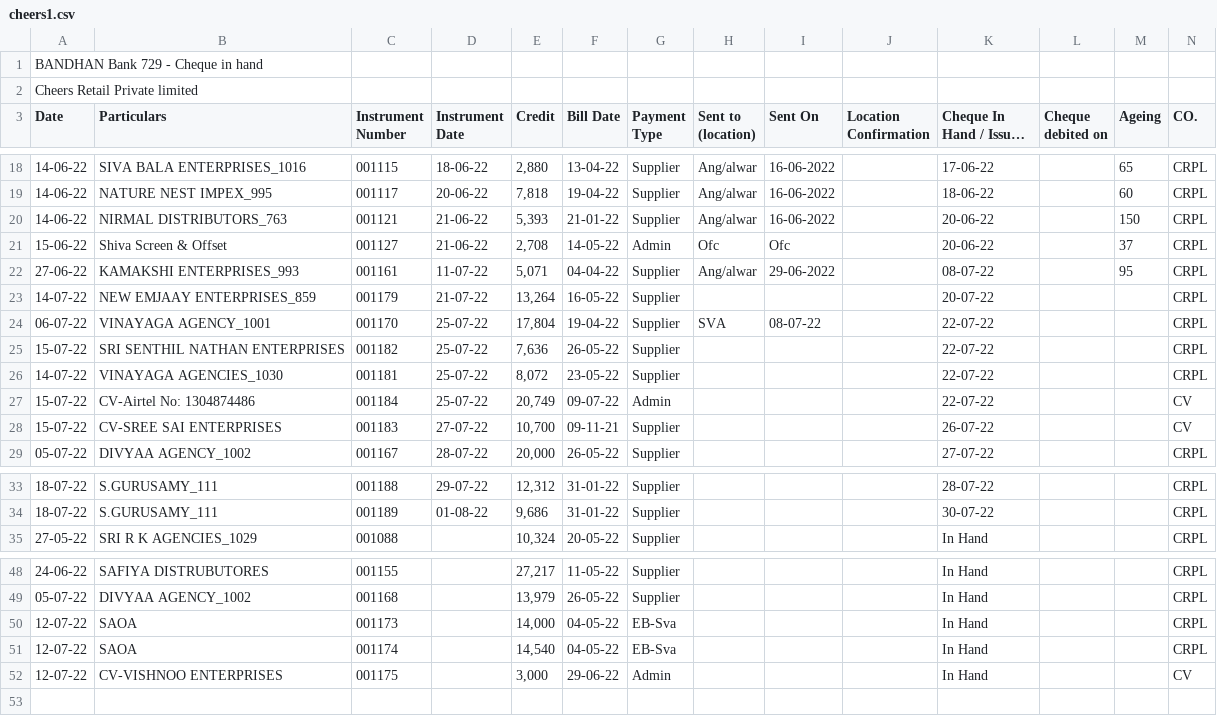
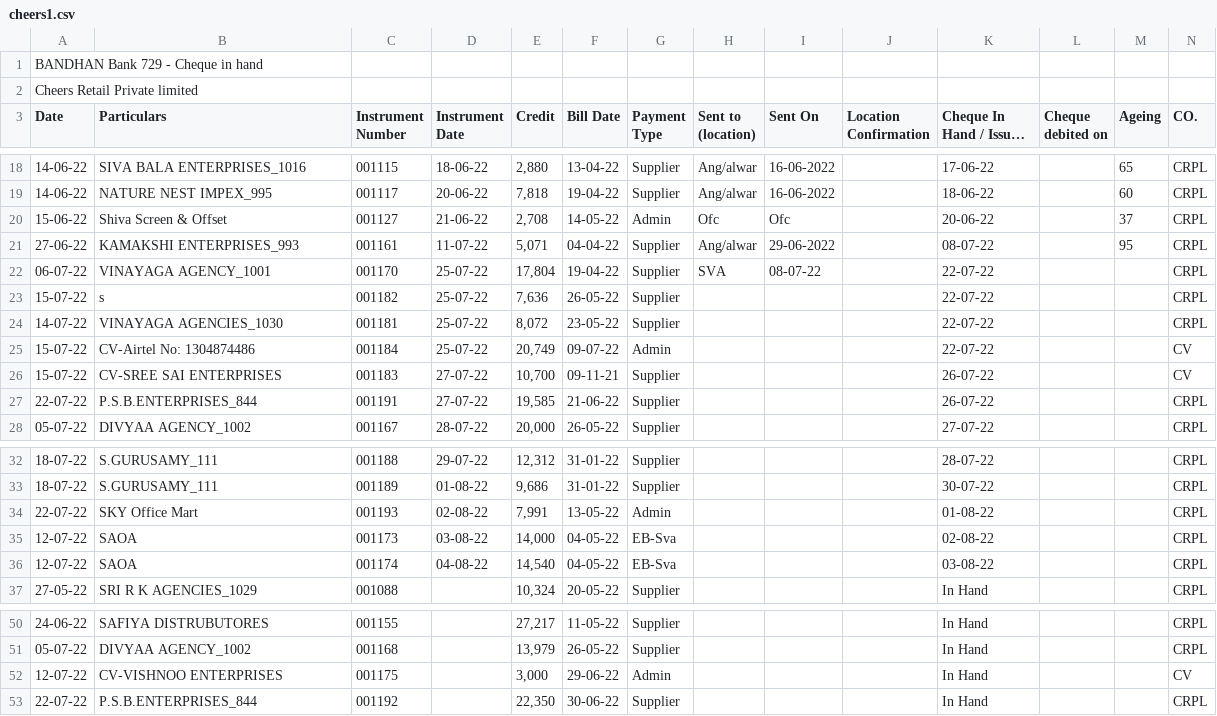
Before and after one commit to SimbhuTwice/CheersAcc, a CSV file: cheers1.csv, drawn as a sheet; only a part is shown, gaps mark what is left out; long unchanged cells end in …; removed rows and columns are numbered as before the commit, all else as after; rows hold the shown columns only; the diff names each change by its address in the sheet, - before the commit and + after, or states it on an @@ line.

```diff
--- a/cheers1.csv
+++ b/cheers1.csv
-row 20: 14-06-22 | NIRMAL DISTRIBUTORS_763 | 001121 | 21-06-22 | 5,393 | 21-01-22 | Supplier | Ang/alwar | 16-06-2022 |  | 20-06-22 |  | 150 | CRPL
-row 23: 14-07-22 | NEW EMJAAY ENTERPRISES_859 | 001179 | 21-07-22 | 13,264 | 16-05-22 | Supplier |  |  |  | 20-07-22 |  |  | CRPL
-B23 (Particulars): SRI SENTHIL NATHAN ENTERPRISES
+B23 (Particulars): s
+row 27: 22-07-22 | P.S.B.ENTERPRISES_844 | 001191 | 27-07-22 | 19,585 | 21-06-22 | Supplier |  |  |  | 26-07-22 |  |  | CRPL
+row 34: 22-07-22 | SKY Office Mart | 001193 | 02-08-22 | 7,991 | 13-05-22 | Admin |  |  |  | 01-08-22 |  |  | CRPL
+row 35: 12-07-22 | SAOA | 001173 | 03-08-22 | 14,000 | 04-05-22 | EB-Sva |  |  |  | 02-08-22 |  |  | CRPL
+row 36: 12-07-22 | SAOA | 001174 | 04-08-22 | 14,540 | 04-05-22 | EB-Sva |  |  |  | 03-08-22 |  |  | CRPL
-row 50: 12-07-22 | SAOA | 001173 |  | 14,000 | 04-05-22 | EB-Sva |  |  |  | In Hand |  |  | CRPL
-row 51: 12-07-22 | SAOA | 001174 |  | 14,540 | 04-05-22 | EB-Sva |  |  |  | In Hand |  |  | CRPL
+row 53: 22-07-22 | P.S.B.ENTERPRISES_844 | 001192 |  | 22,350 | 30-06-22 | Supplier |  |  |  | In Hand |  |  | CRPL
```
Also changed, not shown: summary.csv.
